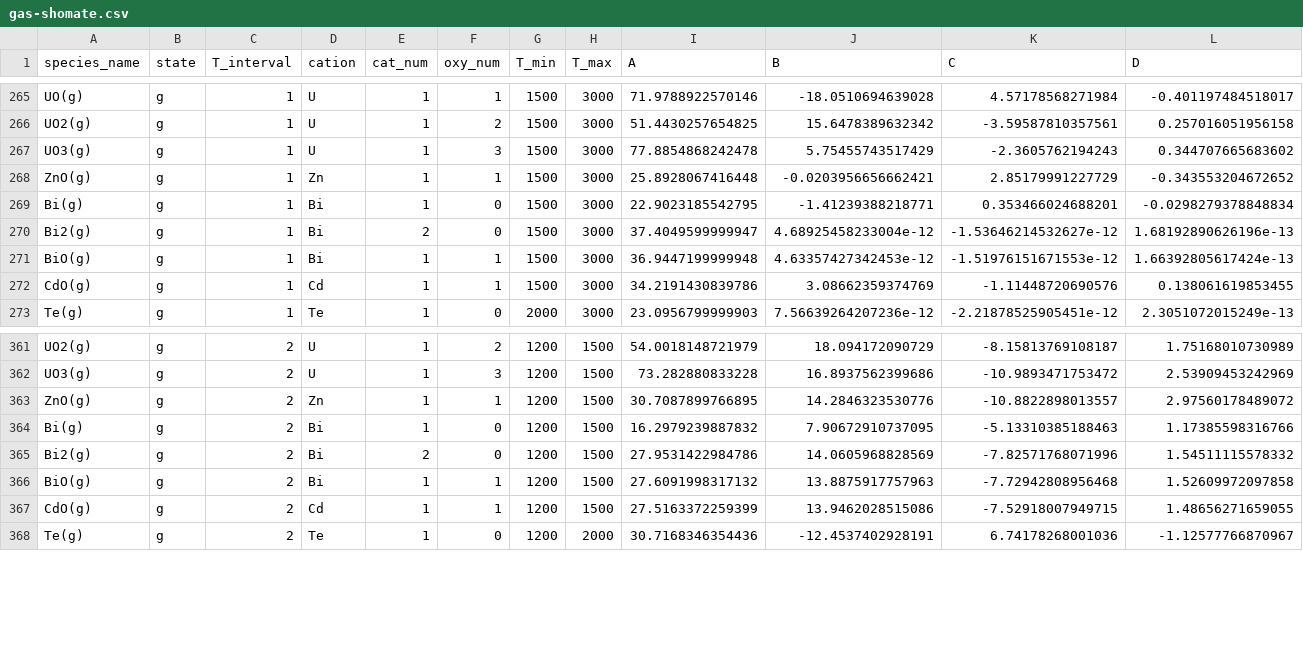
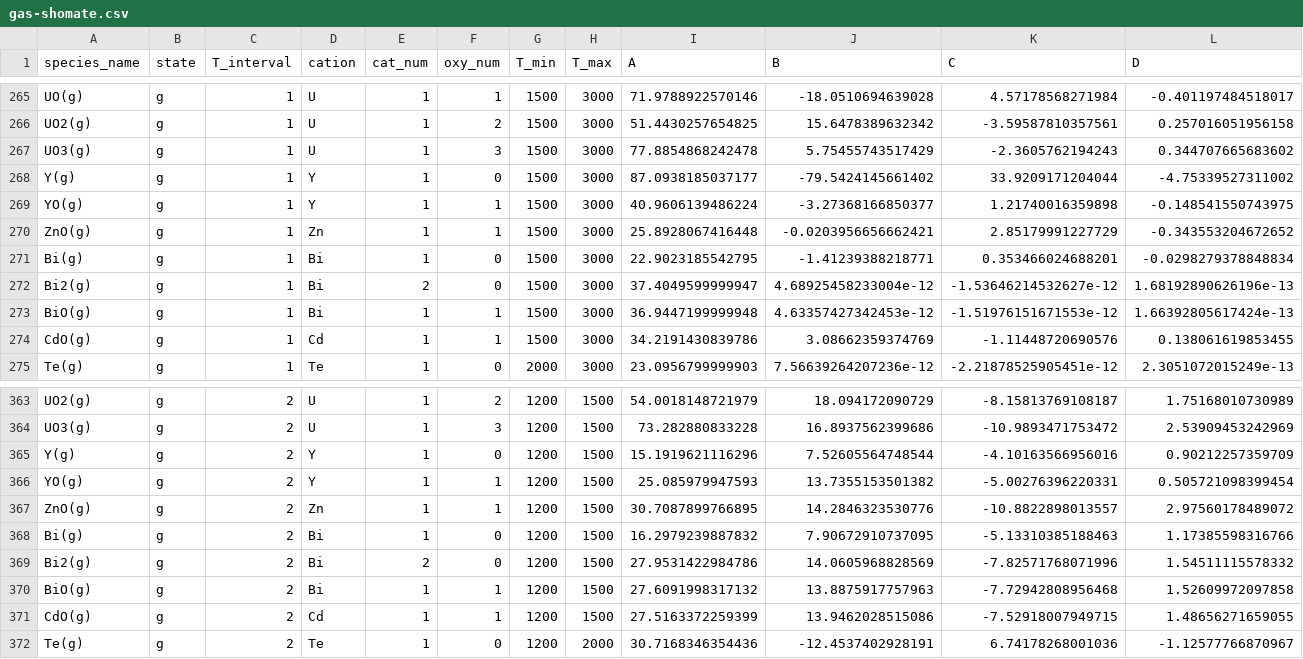
Before and after one commit to simonrowland/openimcc, a CSV file: src/openimcc/data/gas/gas-shomate.csv, drawn as a sheet; only a part is shown, gaps mark what is left out; rows hold the shown columns only; the diff names each change by its address in the sheet, - before the commit and + after, or states it on an @@ line.

```diff
--- a/src/openimcc/data/gas/gas-shomate.csv
+++ b/src/openimcc/data/gas/gas-shomate.csv
+row 268: Y(g) | g | 1 | Y | 1 | 0 | 1500 | 3000 | 87.0938185037177 | -79.5424145661402 | 33.9209171204044 | -4.75339527311002
+row 269: YO(g) | g | 1 | Y | 1 | 1 | 1500 | 3000 | 40.9606139486224 | -3.27368166850377 | 1.21740016359898 | -0.148541550743975
+row 365: Y(g) | g | 2 | Y | 1 | 0 | 1200 | 1500 | 15.1919621116296 | 7.52605564748544 | -4.10163566956016 | 0.90212257359709
+row 366: YO(g) | g | 2 | Y | 1 | 1 | 1200 | 1500 | 25.085979947593 | 13.7355153501382 | -5.00276396220331 | 0.505721098399454
```
Also changed, not shown: src/openimcc/data/gas/condensate.csv, 8 other files.
